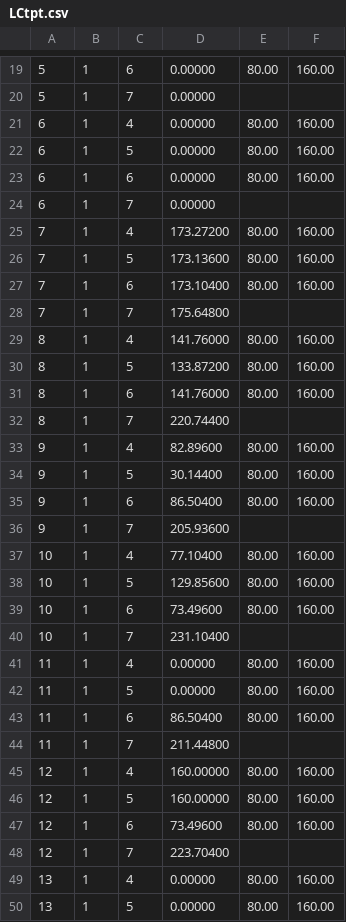
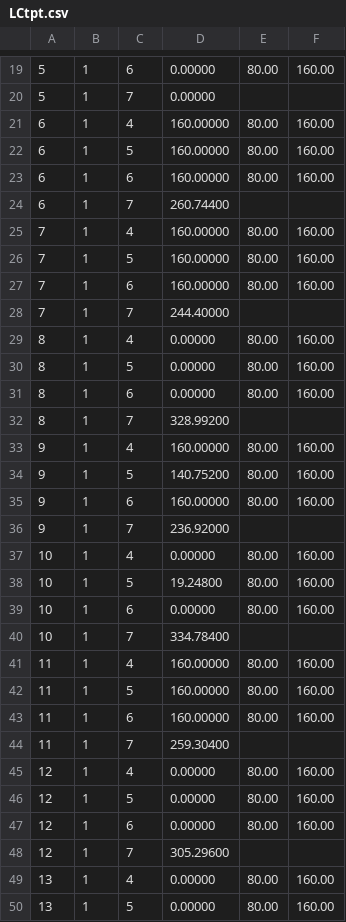
Before and after one commit to bmw-ece-ntust/o-du-l2-fork, a CSV file: LCtpt.csv, drawn as a sheet; only a part is shown, gaps mark what is left out; the diff covers the shown part only.

Commit message:
solve problem about SDU can not be eliminated. -- debugged for unAllocated BO is negative value

```diff
--- a/LCtpt.csv
+++ b/LCtpt.csv
@@ -20,30 +20,30 @@
 5,1,7,0.00000,,
-6,1,4,0.00000,80.00,160.00
-6,1,5,0.00000,80.00,160.00
-6,1,6,0.00000,80.00,160.00
-6,1,7,0.00000,,
-7,1,4,173.27200,80.00,160.00
-7,1,5,173.13600,80.00,160.00
-7,1,6,173.10400,80.00,160.00
-7,1,7,175.64800,,
-8,1,4,141.76000,80.00,160.00
-8,1,5,133.87200,80.00,160.00
-8,1,6,141.76000,80.00,160.00
-8,1,7,220.74400,,
-9,1,4,82.89600,80.00,160.00
-9,1,5,30.14400,80.00,160.00
-9,1,6,86.50400,80.00,160.00
-9,1,7,205.93600,,
-10,1,4,77.10400,80.00,160.00
-10,1,5,129.85600,80.00,160.00
-10,1,6,73.49600,80.00,160.00
-10,1,7,231.10400,,
-11,1,4,0.00000,80.00,160.00
-11,1,5,0.00000,80.00,160.00
-11,1,6,86.50400,80.00,160.00
-11,1,7,211.44800,,
-12,1,4,160.00000,80.00,160.00
-12,1,5,160.00000,80.00,160.00
-12,1,6,73.49600,80.00,160.00
-12,1,7,223.70400,,
+6,1,4,160.00000,80.00,160.00
+6,1,5,160.00000,80.00,160.00
+6,1,6,160.00000,80.00,160.00
+6,1,7,260.74400,,
+7,1,4,160.00000,80.00,160.00
+7,1,5,160.00000,80.00,160.00
+7,1,6,160.00000,80.00,160.00
+7,1,7,244.40000,,
+8,1,4,0.00000,80.00,160.00
+8,1,5,0.00000,80.00,160.00
+8,1,6,0.00000,80.00,160.00
+8,1,7,328.99200,,
+9,1,4,160.00000,80.00,160.00
+9,1,5,140.75200,80.00,160.00
+9,1,6,160.00000,80.00,160.00
+9,1,7,236.92000,,
+10,1,4,0.00000,80.00,160.00
+10,1,5,19.24800,80.00,160.00
+10,1,6,0.00000,80.00,160.00
+10,1,7,334.78400,,
+11,1,4,160.00000,80.00,160.00
+11,1,5,160.00000,80.00,160.00
+11,1,6,160.00000,80.00,160.00
+11,1,7,259.30400,,
+12,1,4,0.00000,80.00,160.00
+12,1,5,0.00000,80.00,160.00
+12,1,6,0.00000,80.00,160.00
+12,1,7,305.29600,,
 13,1,4,0.00000,80.00,160.00
```
Also changed, not shown: 20 removed rows and 13 edited cells elsewhere in this file, 10 other files.
